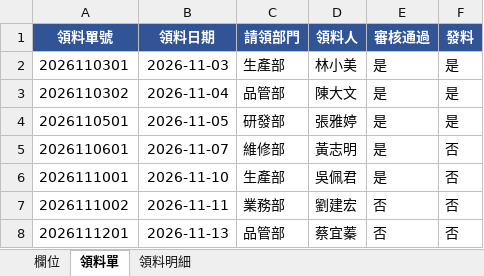
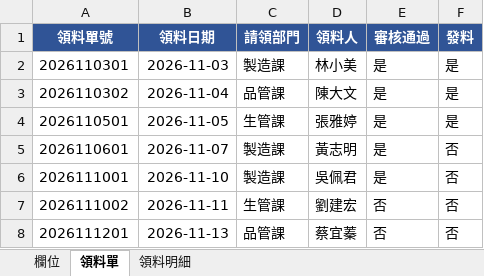
Before and after one commit to chc6487-byte/repair-system, an Excel workbook: 產品領料單/領料單欄位表.xlsx, sheet 領料單, drawn as a sheet; values as stored, in another font and other column widths than the file's, no borders; conditional formats not drawn; the diff names each change by its address in the sheet, - before the commit and + after, or states it on an @@ line.

```diff
--- a/產品領料單/領料單欄位表.xlsx (sheet 領料單)
+++ b/產品領料單/領料單欄位表.xlsx (sheet 領料單)
-C2 (請領部門): 生產部
+C2 (請領部門): 製造課
-C3 (請領部門): 品管部
+C3 (請領部門): 品管課
-C4 (請領部門): 研發部
+C4 (請領部門): 生管課
-C5 (請領部門): 維修部
+C5 (請領部門): 製造課
-C6 (請領部門): 生產部
+C6 (請領部門): 製造課
-C7 (請領部門): 業務部
+C7 (請領部門): 生管課
-C8 (請領部門): 品管部
+C8 (請領部門): 品管課
```
Also changed, not shown: sheet 欄位.
